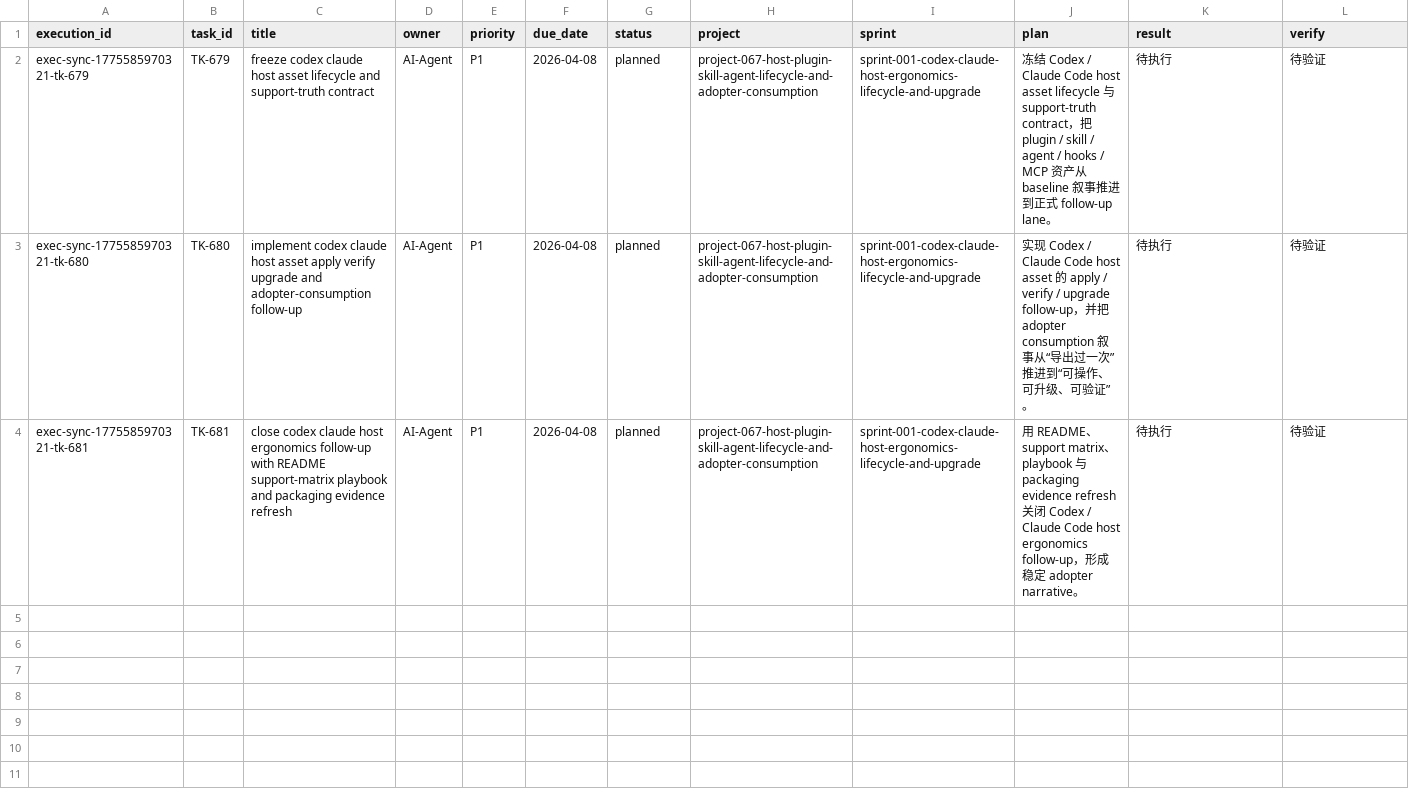
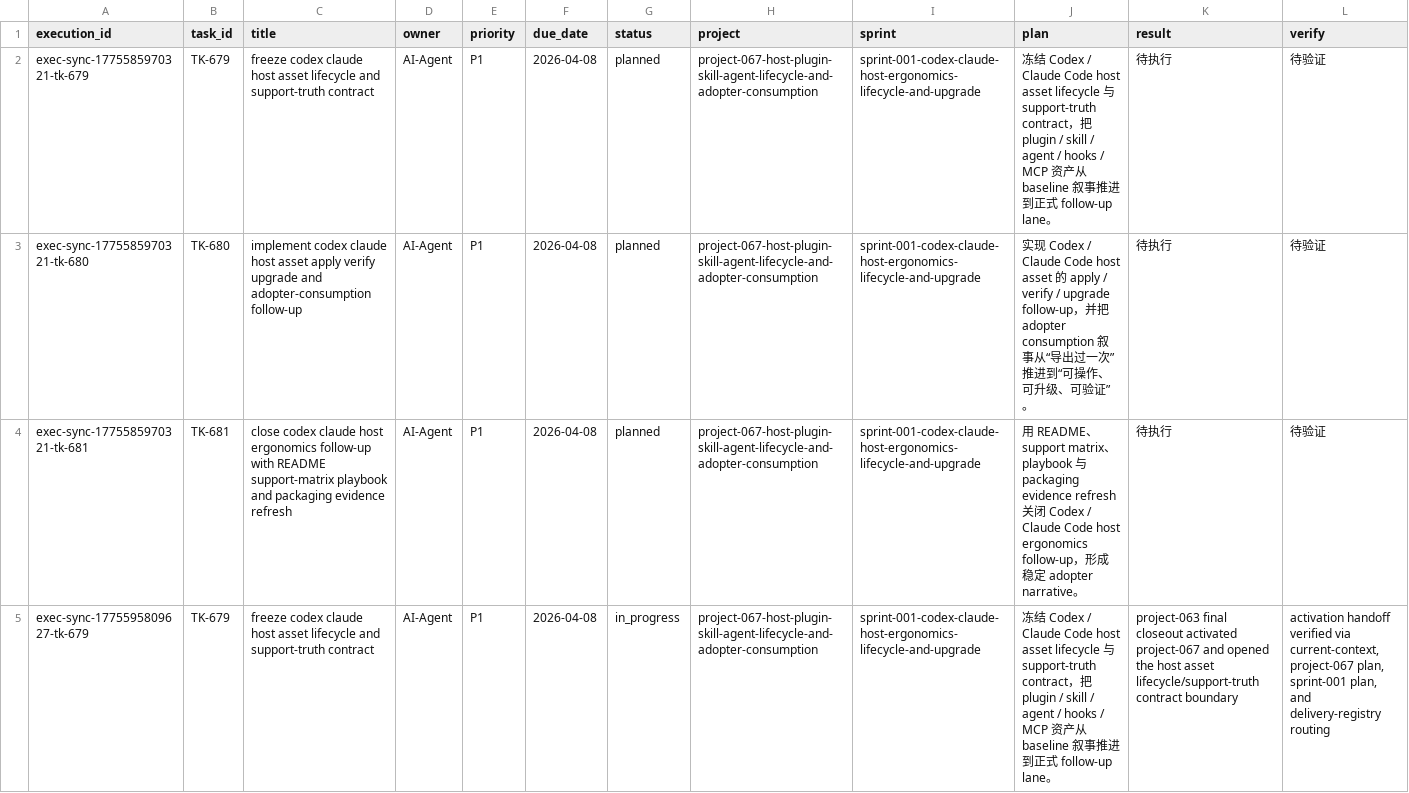
Before and after one commit to JimmyDaddy/repo-ai-governor, a CSV file: .repo-ai-governor/context/dev/project-067-host-plugin-skill-agent-lifecycle-and-adopter-consumption/sprint-001-codex-claude-host-ergonomics-lifecycle-and-upgrade/tasks/tasks.csv, drawn as a sheet; only a part is shown; rows hold the shown columns only; the diff names each change by its address in the sheet, - before the commit and + after, or states it on an @@ line.

```diff
--- a/.repo-ai-governor/context/dev/project-067-host-plugin-skill-agent-lifecycle-and-adopter-consumption/sprint-001-codex-claude-host-ergonomics-lifecycle-and-upgrade/tasks/tasks.csv
+++ b/.repo-ai-governor/context/dev/project-067-host-plugin-skill-agent-lifecycle-and-adopter-consumption/sprint-001-codex-claude-host-ergonomics-lifecycle-and-upgrade/tasks/tasks.csv
+row 5: exec-sync-1775595809627-tk-679 | TK-679 | freeze codex claude host asset lifecycle and support-truth contract | AI-Agent | P1 | 2026-04-08 | in_progress | project-067-host-plugin-skill-agent-lifecycle-and-adopter-consumption | sprint-001-codex-claude-host-ergonomics-lifecycle-and-upgrade | 冻结 Codex / Claude Code host asset lifecycle 与 support-truth contract，把 plugin / skill / agent / hooks / MCP 资产从 baseline 叙事推进到正式 follow-up lane。 | project-063 final closeout activated project-067 and opened the host asset lifecycle/support-truth contract boundary | activation handoff verified via current-context, project-067 plan, sprint-001 plan, and delivery-registry routing
```
Also changed, not shown: .repo-ai-governor/context/dev/project-063-packaged-distribution-and-install-surface-closeout/sprint-001-packaged-install-contract-and-acceptance-refresh/tasks/tasks.csv, 15 other files.
